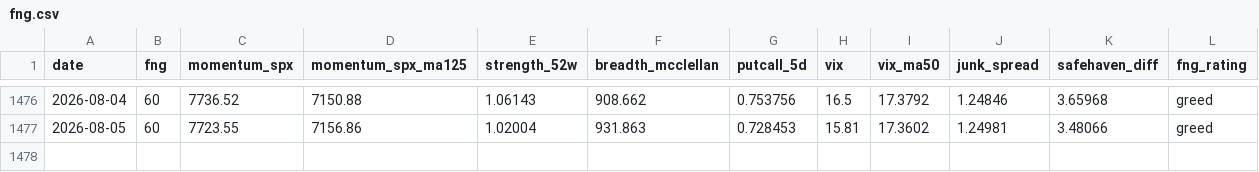
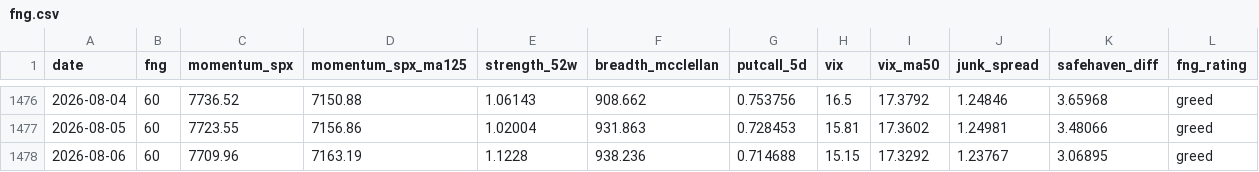
Before and after one commit to moolobi/notification, a CSV file: data/macro/fng.csv, drawn as a sheet; only a part is shown, gaps mark what is left out; the diff names each change by its address in the sheet, - before the commit and + after, or states it on an @@ line.

```diff
--- a/data/macro/fng.csv
+++ b/data/macro/fng.csv
+row 1478: 2026-08-06 | 60 | 7709.96 | 7163.19 | 1.1228 | 938.236 | 0.714688 | 15.15 | 17.3292 | 1.23767 | 3.06895 | greed
```
Also changed, not shown: data/macro/breadth.csv, data/macro/breadth_stocks.csv, 43 other files.
